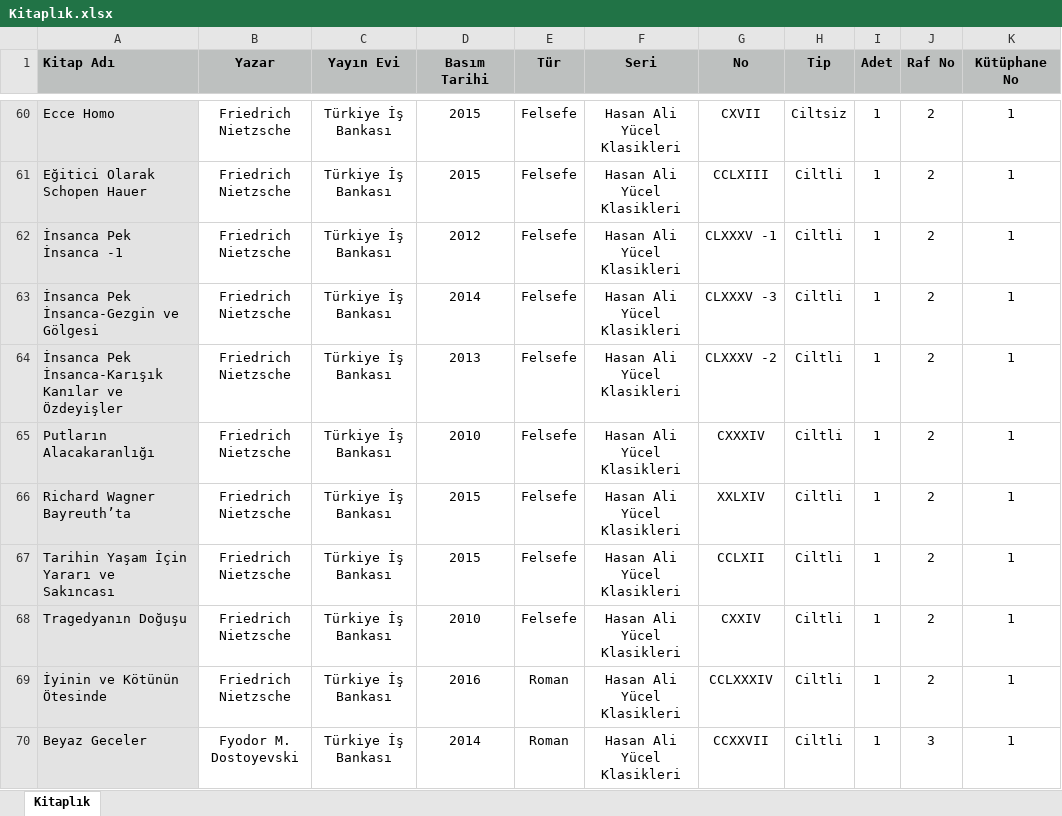
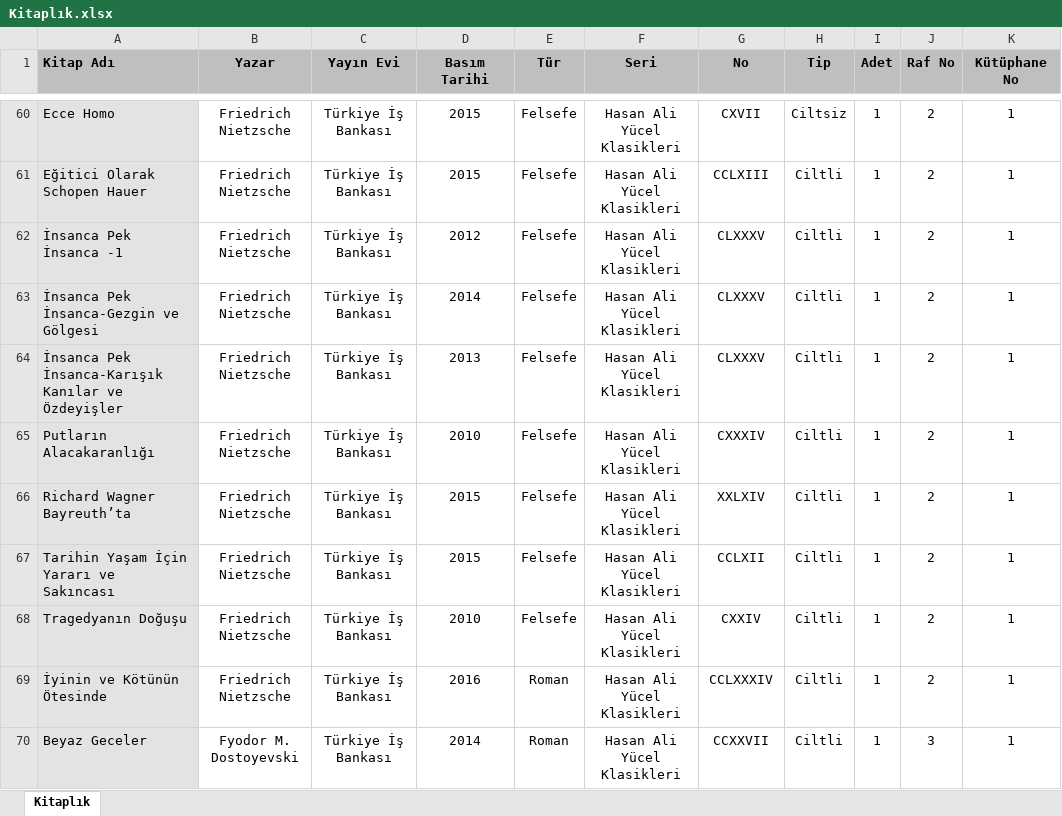
Before and after one commit to ekinbulut/HomeLibrary, an Excel workbook: Runtimes/Library.Web/UploadFiles/Kitaplık.xlsx, sheet Kitaplık, drawn as a sheet; only a part is shown, gaps mark what is left out; values as stored, in another font and other column widths than the file's, no borders; the diff names each change by its address in the sheet, - before the commit and + after, or states it on an @@ line.

```diff
--- a/Runtimes/Library.Web/UploadFiles/Kitaplık.xlsx (sheet Kitaplık)
+++ b/Runtimes/Library.Web/UploadFiles/Kitaplık.xlsx (sheet Kitaplık)
-G62 (No): CLXXXV -1
+G62 (No): CLXXXV
-G63 (No): CLXXXV -3
+G63 (No): CLXXXV
-G64 (No): CLXXXV -2
+G64 (No): CLXXXV
```
Also changed, not shown: 17 other files.
